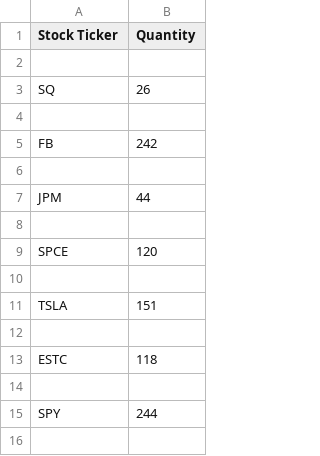
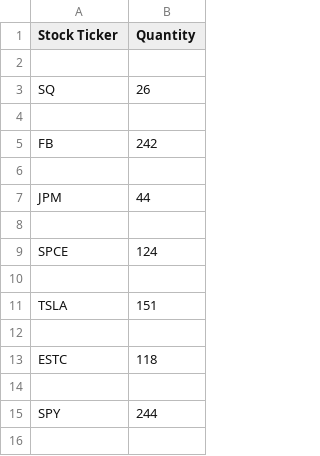
Before and after one commit to xConde/Condo, a CSV file: doc/stocks_mentioned.csv, drawn as a sheet; only a part is shown.

```diff
--- a/doc/stocks_mentioned.csv
+++ b/doc/stocks_mentioned.csv
@@ -8,3 +8,3 @@ JPM,44
 
-SPCE,120
+SPCE,124
 
```
Also changed, not shown: 4 other files.
